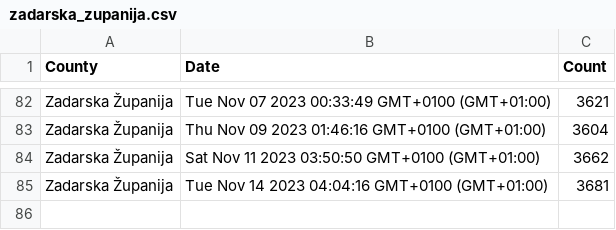
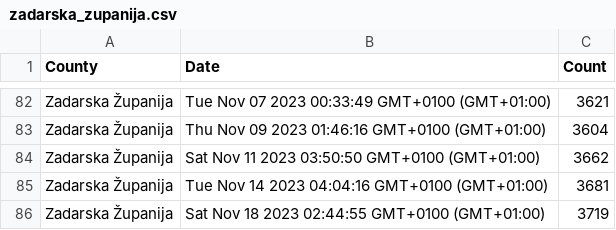
Before and after one commit to curkovicf/real-estate, a CSV file: data/flat/zadarska_zupanija.csv, drawn as a sheet; only a part is shown, gaps mark what is left out; the diff names each change by its address in the sheet, - before the commit and + after, or states it on an @@ line.

```diff
--- a/data/flat/zadarska_zupanija.csv
+++ b/data/flat/zadarska_zupanija.csv
+row 86: Zadarska Županija | Sat Nov 18 2023 02:44:55 GMT+0100 (GMT+01:00) | 3719
```
Also changed, not shown: data/flat/grad_zagreb.csv, data/flat/splitsko_dalmatinska_zupanija.csv, 3 other files.
